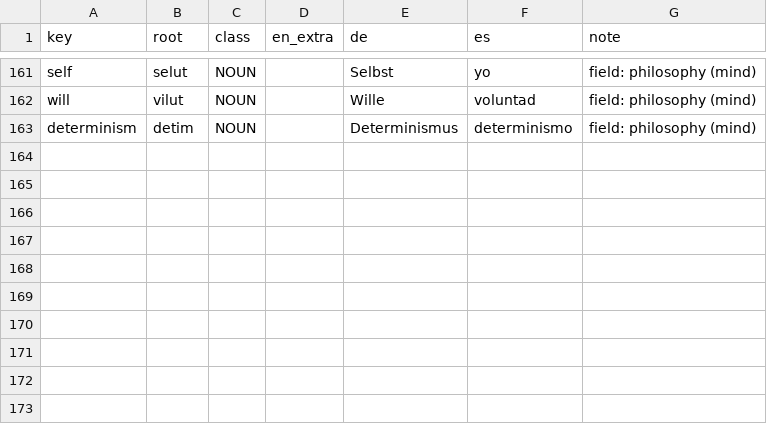
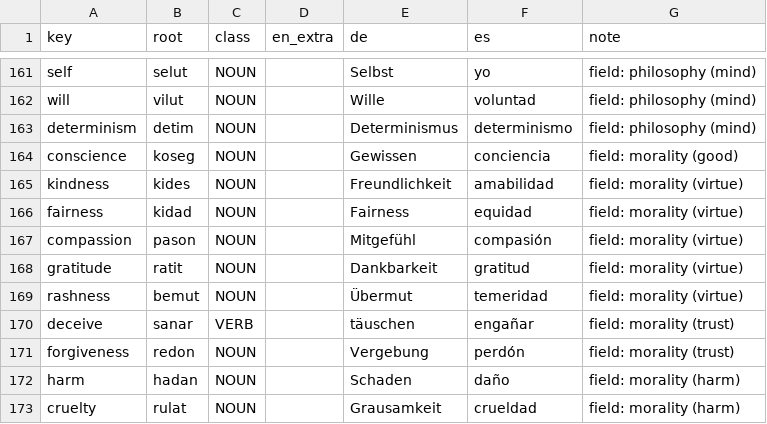
Before and after one commit to jascal/lm-sae, a TSV file: conlang/book/coin.tsv, drawn as a sheet; only a part is shown, gaps mark what is left out.

```diff
--- a/conlang/book/coin.tsv
+++ b/conlang/book/coin.tsv
@@ -163 +163,11 @@ will	vilut	NOUN		Wille	voluntad	field: philosophy (mind)
 determinism	detim	NOUN		Determinismus	determinismo	field: philosophy (mind)
+conscience	koseg	NOUN		Gewissen	conciencia	field: morality (good)
+kindness	kides	NOUN		Freundlichkeit	amabilidad	field: morality (virtue)
+fairness	kidad	NOUN		Fairness	equidad	field: morality (virtue)
+compassion	pason	NOUN		Mitgefühl	compasión	field: morality (virtue)
+gratitude	ratit	NOUN		Dankbarkeit	gratitud	field: morality (virtue)
+rashness	bemut	NOUN		Übermut	temeridad	field: morality (virtue)
+deceive	sanar	VERB		täuschen	engañar	field: morality (trust)
+forgiveness	redon	NOUN		Vergebung	perdón	field: morality (trust)
+harm	hadan	NOUN		Schaden	daño	field: morality (harm)
+cruelty	rulat	NOUN		Grausamkeit	crueldad	field: morality (harm)
```
Also changed, not shown: 21 other files.
